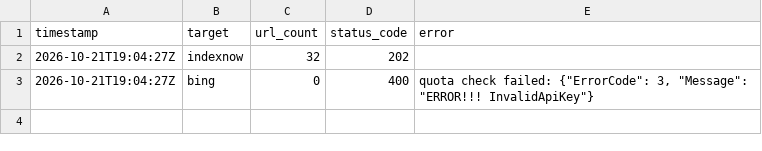
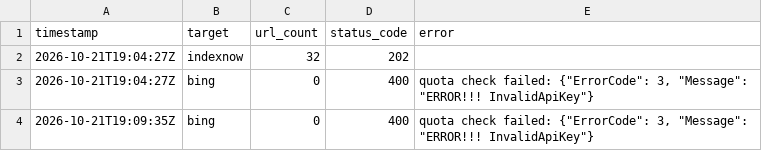
Before and after one commit to branderboy/protint, a CSV file: log.csv, drawn as a sheet.

```diff
--- a/log.csv
+++ b/log.csv
@@ -3 +3,2 @@ timestamp,target,url_count,status_code,error
 2026-10-21T19:04:27Z,bing,0,400,"quota check failed: {""ErrorCode"": 3, ""Message"": ""ERROR!!! InvalidApiKey""}"
+2026-10-21T19:09:35Z,bing,0,400,"quota check failed: {""ErrorCode"": 3, ""Message"": ""ERROR!!! InvalidApiKey""}"
```
